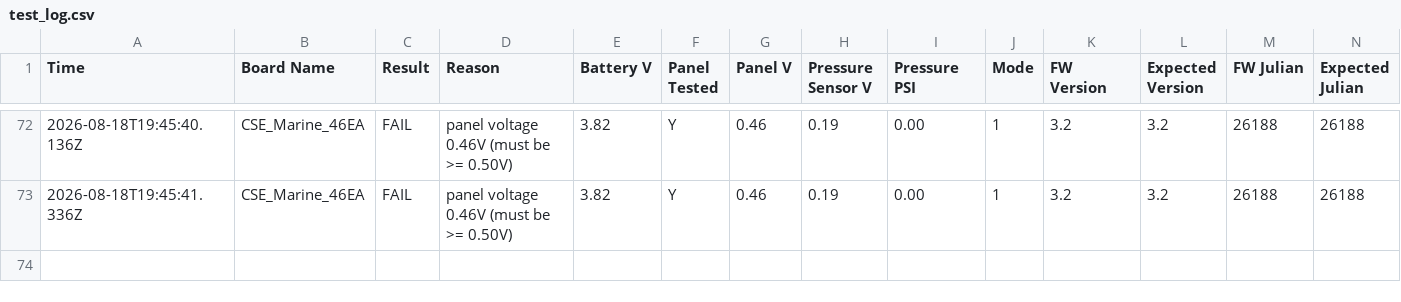
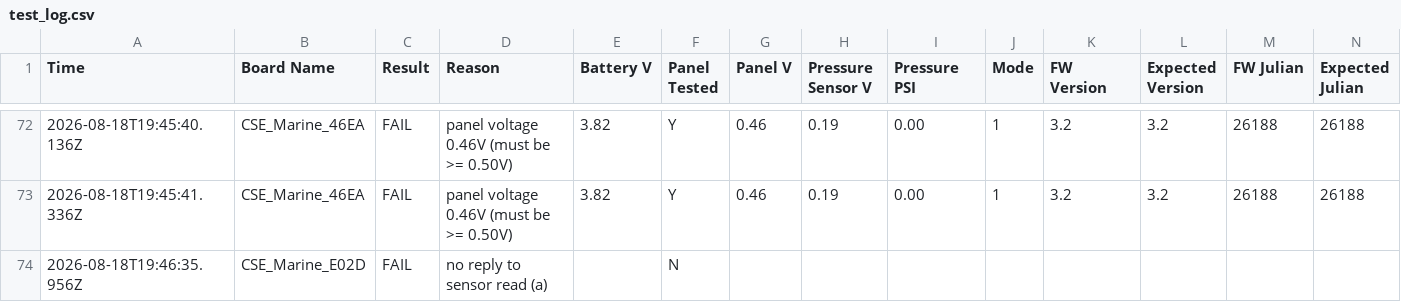
Before and after one commit to gmiedema-cse/Keepertech-logs, a CSV file: test_log.csv, drawn as a sheet; only a part is shown, gaps mark what is left out; the diff names each change by its address in the sheet, - before the commit and + after, or states it on an @@ line.

Commit message:
Update test log (73 results)

```diff
--- a/test_log.csv
+++ b/test_log.csv
+row 74: 2026-08-18T19:46:35.956Z | CSE_Marine_E02D | FAIL | no reply to sensor read (a) |  | N
```
